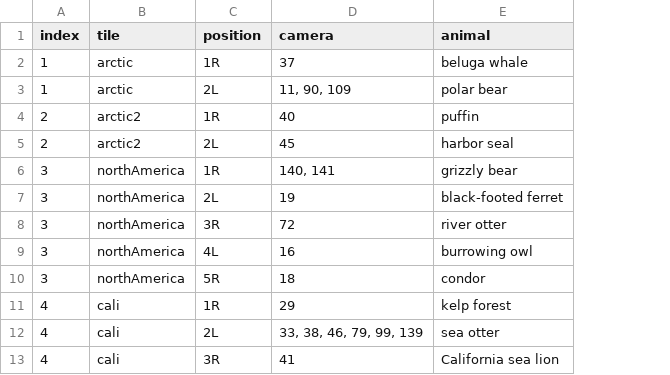
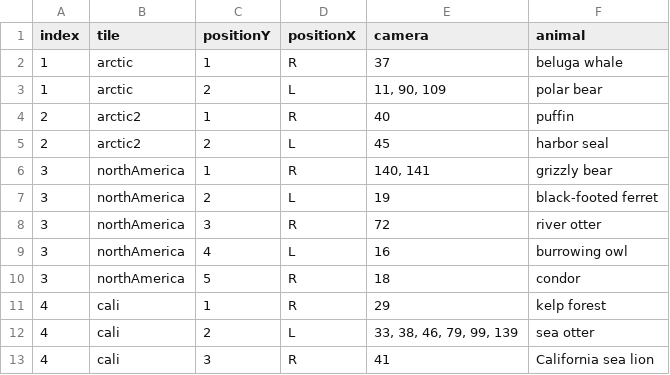
Before and after one commit to the-pudding/zoo-web, a CSV file: src/assets/data/arrangement.csv, drawn as a sheet; removed rows and columns are numbered as before the commit, all else as after; the diff names each change by its address in the sheet, - before the commit and + after, or states it on an @@ line.

```diff
--- a/src/assets/data/arrangement.csv
+++ b/src/assets/data/arrangement.csv
-column C (position), rows 2-13: 1R | 2L | 1R | 2L | 1R | 2L | 3R | 4L | 5R | 1R | 2L | 3R
+column C (positionY), rows 2-13: 1 | 2 | 1 | 2 | 1 | 2 | 3 | 4 | 5 | 1 | 2 | 3
+column D (positionX), rows 2-13: R | L | R | L | R | L | R | L | R | R | L | R
```
Also changed, not shown: 2 other files.
